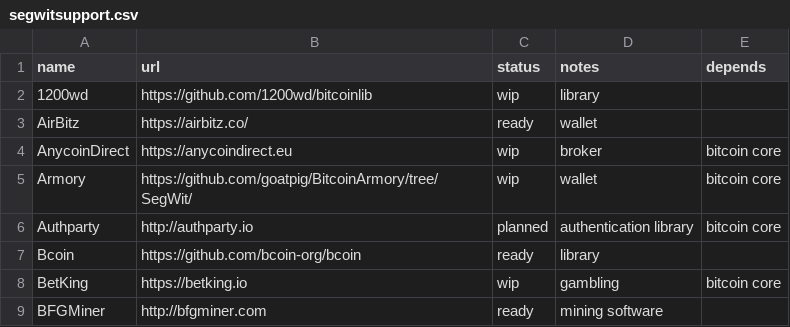
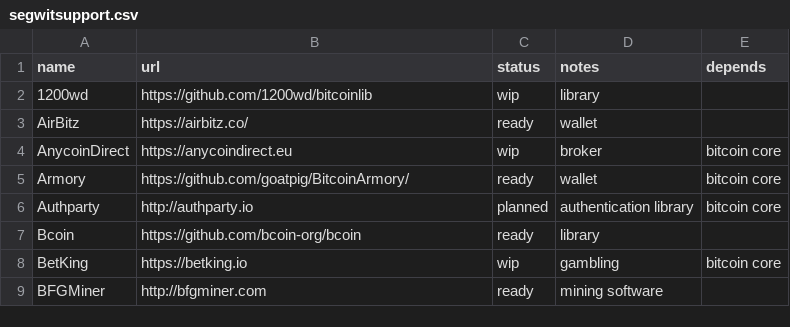
Before and after one commit to bitcoin-core/bitcoincore.org, a CSV file: _data/segwitsupport.csv, drawn as a sheet; only a part is shown.

Commit message:
Update Armory segwit status to Ready

```diff
--- a/_data/segwitsupport.csv
+++ b/_data/segwitsupport.csv
@@ -4,3 +4,3 @@ AirBitz,https://airbitz.co/,ready,wallet,
 AnycoinDirect,https://anycoindirect.eu,wip,broker,bitcoin core
-Armory,https://github.com/goatpig/BitcoinArmory/tree/SegWit/,wip,wallet,bitcoin core
+Armory,https://github.com/goatpig/BitcoinArmory/,ready,wallet,bitcoin core
 Authparty,http://authparty.io,planned,authentication library,bitcoin core
```
